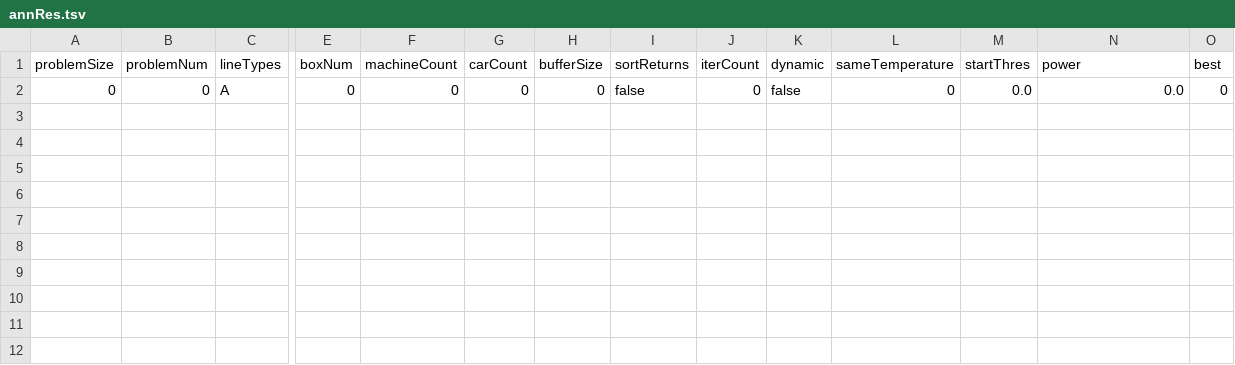
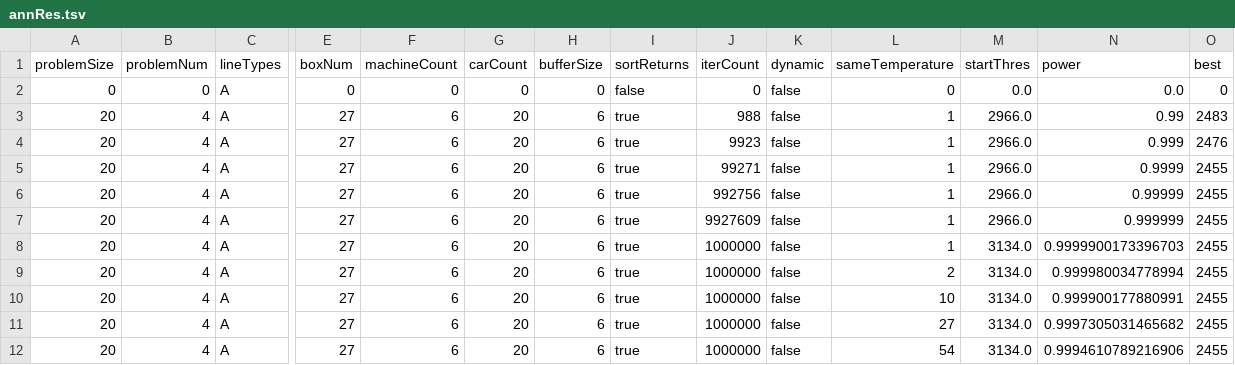
Before and after one commit to yad439/warejl, a TSV file: exp/annRes.tsv, drawn as a sheet; only a part is shown, gaps mark what is left out; rows hold the shown columns only; the diff names each change by its address in the sheet, - before the commit and + after, or states it on an @@ line.

Commit message:
Experiment aneealing power

```diff
--- a/exp/annRes.tsv
+++ b/exp/annRes.tsv
+row 3: 20 | 4 | A | 27 | 6 | 20 | 6 | true | 988 | false | 1 | 2966.0 | 0.99 | 2483
+row 4: 20 | 4 | A | 27 | 6 | 20 | 6 | true | 9923 | false | 1 | 2966.0 | 0.999 | 2476
+row 5: 20 | 4 | A | 27 | 6 | 20 | 6 | true | 99271 | false | 1 | 2966.0 | 0.9999 | 2455
+row 6: 20 | 4 | A | 27 | 6 | 20 | 6 | true | 992756 | false | 1 | 2966.0 | 0.99999 | 2455
+row 7: 20 | 4 | A | 27 | 6 | 20 | 6 | true | 9927609 | false | 1 | 2966.0 | 0.999999 | 2455
+row 8: 20 | 4 | A | 27 | 6 | 20 | 6 | true | 1000000 | false | 1 | 3134.0 | 0.9999900173396703 | 2455
+row 9: 20 | 4 | A | 27 | 6 | 20 | 6 | true | 1000000 | false | 2 | 3134.0 | 0.999980034778994 | 2455
+row 10: 20 | 4 | A | 27 | 6 | 20 | 6 | true | 1000000 | false | 10 | 3134.0 | 0.999900177880991 | 2455
+row 11: 20 | 4 | A | 27 | 6 | 20 | 6 | true | 1000000 | false | 27 | 3134.0 | 0.9997305031465682 | 2455
+row 12: 20 | 4 | A | 27 | 6 | 20 | 6 | true | 1000000 | false | 54 | 3134.0 | 0.9994610789216906 | 2455
```
Also changed, not shown: 1 other file.
